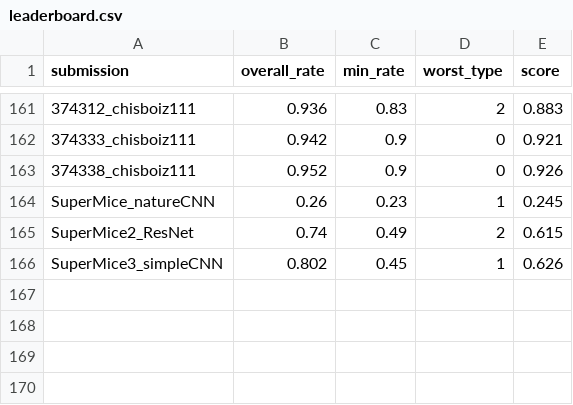
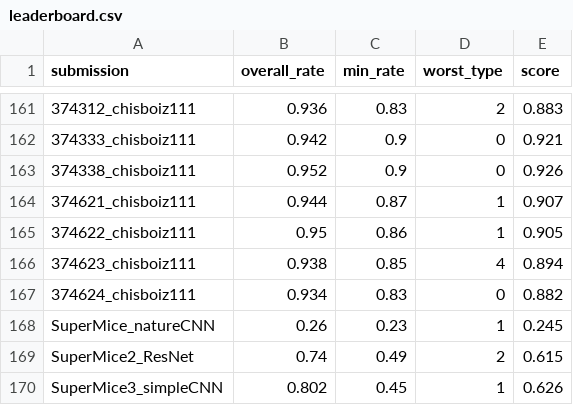
Before and after one commit to robustforaging/robustforaging.github.io, a CSV file: assets/data/leaderboard.csv, drawn as a sheet; only a part is shown, gaps mark what is left out.

Commit message:
Update leaderboard at 2025-09-19 19:29

```diff
--- a/assets/data/leaderboard.csv
+++ b/assets/data/leaderboard.csv
@@ -163,2 +163,6 @@ submission,overall_rate,min_rate,worst_type,score
 374338_chisboiz111,0.952,0.9,0,0.926
+374621_chisboiz111,0.944,0.87,1,0.907
+374622_chisboiz111,0.95,0.86,1,0.905
+374623_chisboiz111,0.938,0.85,4,0.894
+374624_chisboiz111,0.934,0.83,0,0.882
 SuperMice_natureCNN,0.26,0.23,1,0.245
```
